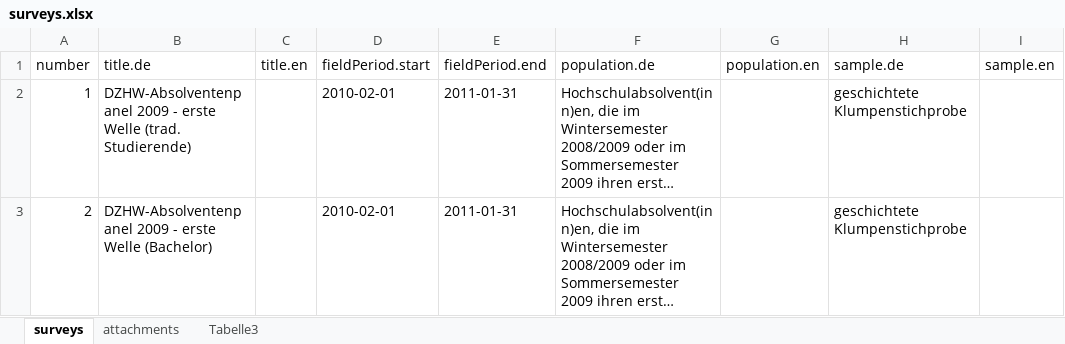
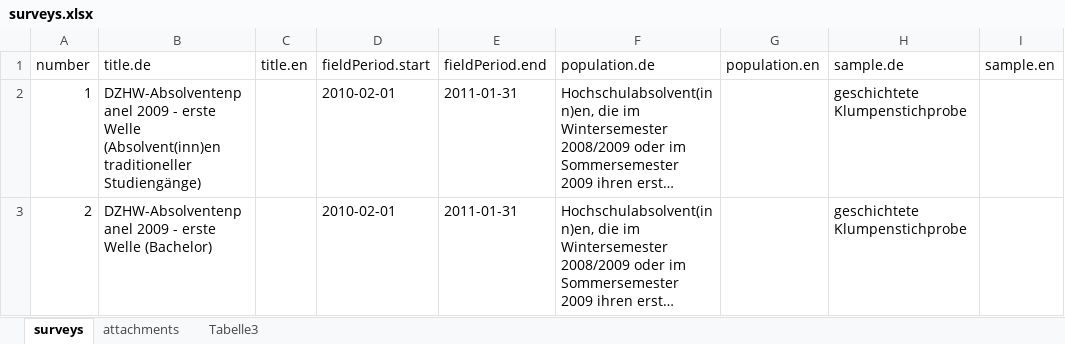
Before and after one commit to dzhw/gra2009-metadata, an Excel workbook: data/surveys/surveys.xlsx, sheet surveys, drawn as a sheet; only a part is shown; long unchanged cells end in …; values as stored, in another font and other column widths than the file's, no borders; the diff names each change by its address in the sheet, - before the commit and + after, or states it on an @@ line.

Commit message:
bez. trad. studierende

```diff
--- a/data/surveys/surveys.xlsx (sheet surveys)
+++ b/data/surveys/surveys.xlsx (sheet surveys)
-B2 (title.de): …erste Welle (trad. Studierende)
+B2 (title.de): …erste Welle (Absolvent(inn)en traditioneller Studiengänge)
```
